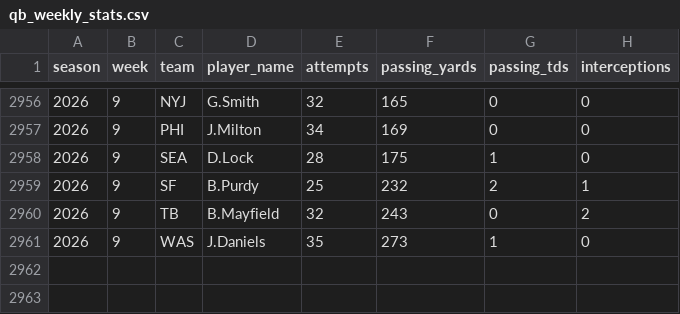
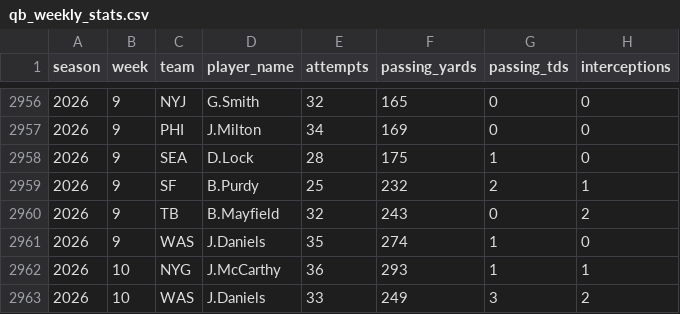
Before and after one commit to Texcon-1/nfl-edge-predictor., a CSV file: qb_weekly_stats.csv, drawn as a sheet; only a part is shown, gaps mark what is left out.

```diff
--- a/qb_weekly_stats.csv
+++ b/qb_weekly_stats.csv
@@ -2960,2 +2960,4 @@ season,week,team,player_name,attempts,passing_yards,passing_tds,interceptions
 2026,9,TB,B.Mayfield,32,243,0,2
-2026,9,WAS,J.Daniels,35,273,1,0
+2026,9,WAS,J.Daniels,35,274,1,0
+2026,10,NYG,J.McCarthy,36,293,1,1
+2026,10,WAS,J.Daniels,33,249,3,2
```
